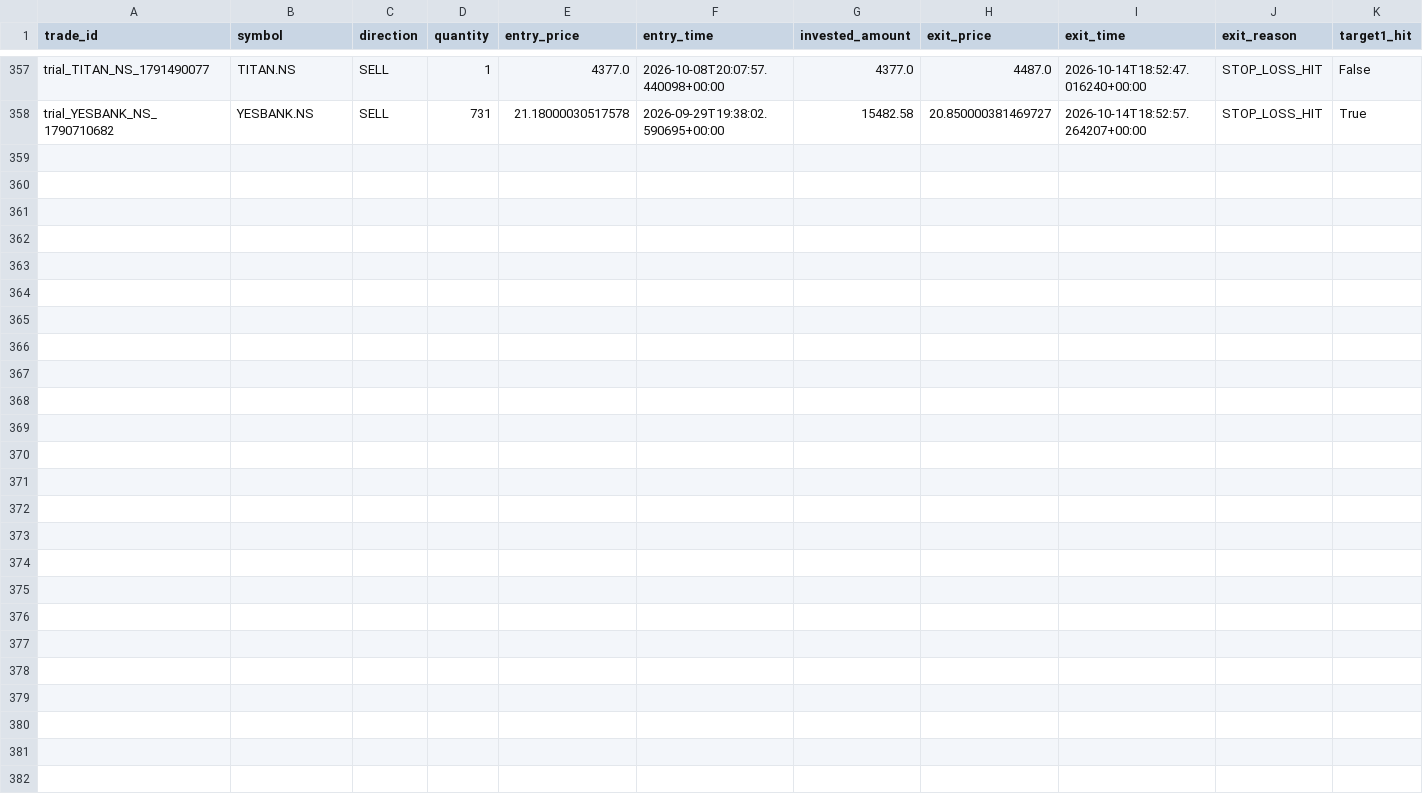
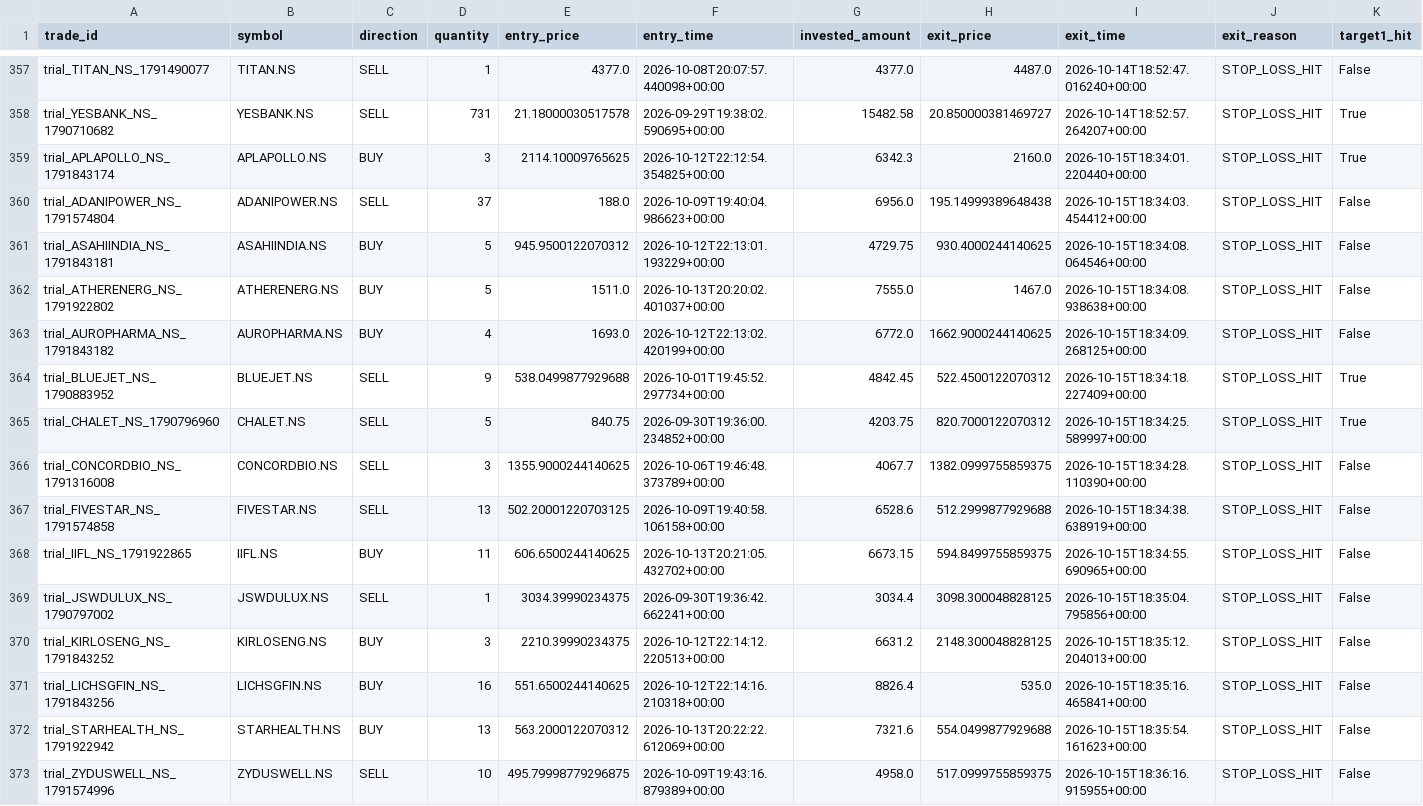
Before and after one commit to gobo-pixel/Professional-setup-of-swing-trading-Fixed-version2, a CSV file: storage/trial_trades/trade_log.csv, drawn as a sheet; only a part is shown, gaps mark what is left out; rows hold the shown columns only; the diff names each change by its address in the sheet, - before the commit and + after, or states it on an @@ line.

```diff
--- a/storage/trial_trades/trade_log.csv
+++ b/storage/trial_trades/trade_log.csv
+row 359: trial_APLAPOLLO_NS_1791843174 | APLAPOLLO.NS | BUY | 3 | 2114.10009765625 | 2026-10-12T22:12:54.354825+00:00 | 6342.3 | 2160.0 | 2026-10-15T18:34:01.220440+00:00 | STOP_LOSS_HIT | True
+row 360: trial_ADANIPOWER_NS_1791574804 | ADANIPOWER.NS | SELL | 37 | 188.0 | 2026-10-09T19:40:04.986623+00:00 | 6956.0 | 195.14999389648438 | 2026-10-15T18:34:03.454412+00:00 | STOP_LOSS_HIT | False
+row 361: trial_ASAHIINDIA_NS_1791843181 | ASAHIINDIA.NS | BUY | 5 | 945.9500122070312 | 2026-10-12T22:13:01.193229+00:00 | 4729.75 | 930.4000244140625 | 2026-10-15T18:34:08.064546+00:00 | STOP_LOSS_HIT | False
+row 362: trial_ATHERENERG_NS_1791922802 | ATHERENERG.NS | BUY | 5 | 1511.0 | 2026-10-13T20:20:02.401037+00:00 | 7555.0 | 1467.0 | 2026-10-15T18:34:08.938638+00:00 | STOP_LOSS_HIT | False
+row 363: trial_AUROPHARMA_NS_1791843182 | AUROPHARMA.NS | BUY | 4 | 1693.0 | 2026-10-12T22:13:02.420199+00:00 | 6772.0 | 1662.9000244140625 | 2026-10-15T18:34:09.268125+00:00 | STOP_LOSS_HIT | False
+row 364: trial_BLUEJET_NS_1790883952 | BLUEJET.NS | SELL | 9 | 538.0499877929688 | 2026-10-01T19:45:52.297734+00:00 | 4842.45 | 522.4500122070312 | 2026-10-15T18:34:18.227409+00:00 | STOP_LOSS_HIT | True
+row 365: trial_CHALET_NS_1790796960 | CHALET.NS | SELL | 5 | 840.75 | 2026-09-30T19:36:00.234852+00:00 | 4203.75 | 820.7000122070312 | 2026-10-15T18:34:25.589997+00:00 | STOP_LOSS_HIT | True
+row 366: trial_CONCORDBIO_NS_1791316008 | CONCORDBIO.NS | SELL | 3 | 1355.9000244140625 | 2026-10-06T19:46:48.373789+00:00 | 4067.7 | 1382.0999755859375 | 2026-10-15T18:34:28.110390+00:00 | STOP_LOSS_HIT | False
+row 367: trial_FIVESTAR_NS_1791574858 | FIVESTAR.NS | SELL | 13 | 502.20001220703125 | 2026-10-09T19:40:58.106158+00:00 | 6528.6 | 512.2999877929688 | 2026-10-15T18:34:38.638919+00:00 | STOP_LOSS_HIT | False
+row 368: trial_IIFL_NS_1791922865 | IIFL.NS | BUY | 11 | 606.6500244140625 | 2026-10-13T20:21:05.432702+00:00 | 6673.15 | 594.8499755859375 | 2026-10-15T18:34:55.690965+00:00 | STOP_LOSS_HIT | False
+row 369: trial_JSWDULUX_NS_1790797002 | JSWDULUX.NS | SELL | 1 | 3034.39990234375 | 2026-09-30T19:36:42.662241+00:00 | 3034.4 | 3098.300048828125 | 2026-10-15T18:35:04.795856+00:00 | STOP_LOSS_HIT | False
+row 370: trial_KIRLOSENG_NS_1791843252 | KIRLOSENG.NS | BUY | 3 | 2210.39990234375 | 2026-10-12T22:14:12.220513+00:00 | 6631.2 | 2148.300048828125 | 2026-10-15T18:35:12.204013+00:00 | STOP_LOSS_HIT | False
+row 371: trial_LICHSGFIN_NS_1791843256 | LICHSGFIN.NS | BUY | 16 | 551.6500244140625 | 2026-10-12T22:14:16.210318+00:00 | 8826.4 | 535.0 | 2026-10-15T18:35:16.465841+00:00 | STOP_LOSS_HIT | False
+row 372: trial_STARHEALTH_NS_1791922942 | STARHEALTH.NS | BUY | 13 | 563.2000122070312 | 2026-10-13T20:22:22.612069+00:00 | 7321.6 | 554.0499877929688 | 2026-10-15T18:35:54.161623+00:00 | STOP_LOSS_HIT | False
+row 373: trial_ZYDUSWELL_NS_1791574996 | ZYDUSWELL.NS | SELL | 10 | 495.79998779296875 | 2026-10-09T19:43:16.879389+00:00 | 4958.0 | 517.0999755859375 | 2026-10-15T18:36:16.915955+00:00 | STOP_LOSS_HIT | False
```
Also changed, not shown: 1 other file.
